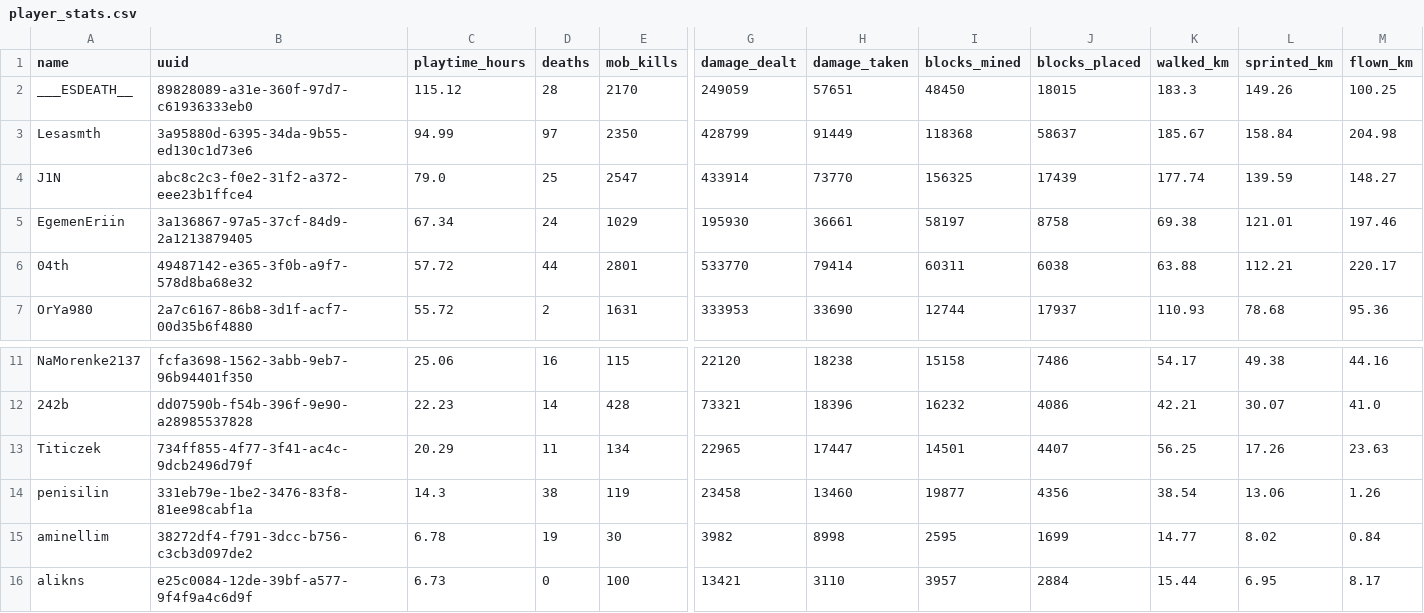
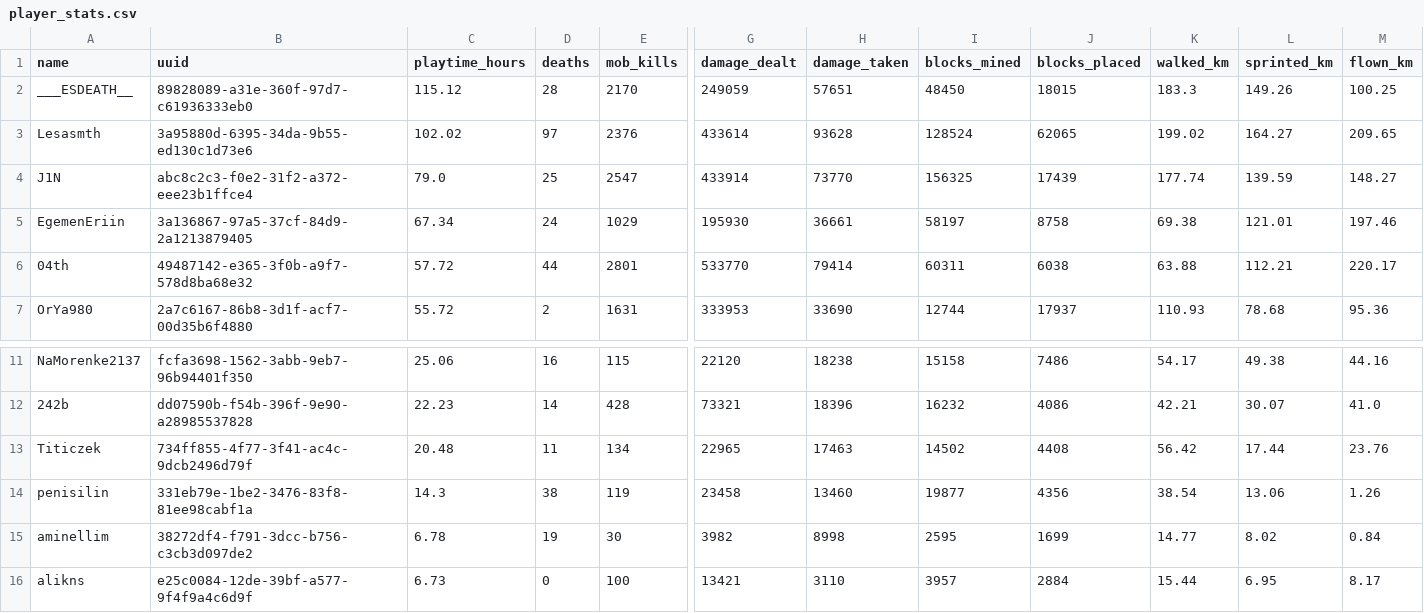
Before and after one commit to EgemenErin/MinecraftServerDataAnalysis, a CSV file: player_stats.csv, drawn as a sheet; only a part is shown, gaps mark what is left out; the diff names each change by its address in the sheet, - before the commit and + after, or states it on an @@ line.

Commit message:
chore: update player stats (2026-07-14 10:11)

```diff
--- a/player_stats.csv
+++ b/player_stats.csv
-C3 (playtime_hours): 94.99
+C3 (playtime_hours): 102.02
-E3 (mob_kills): 2350
+E3 (mob_kills): 2376
-G3 (damage_dealt): 428799
+G3 (damage_dealt): 433614
-H3 (damage_taken): 91449
+H3 (damage_taken): 93628
-I3 (blocks_mined): 118368
+I3 (blocks_mined): 128524
-J3 (blocks_placed): 58637
+J3 (blocks_placed): 62065
-K3 (walked_km): 185.67
+K3 (walked_km): 199.02
-L3 (sprinted_km): 158.84
+L3 (sprinted_km): 164.27
-M3 (flown_km): 204.98
+M3 (flown_km): 209.65
-C13 (playtime_hours): 20.29
+C13 (playtime_hours): 20.48
-H13 (damage_taken): 17447
+H13 (damage_taken): 17463
-I13 (blocks_mined): 14501
+I13 (blocks_mined): 14502
-J13 (blocks_placed): 4407
+J13 (blocks_placed): 4408
-K13 (walked_km): 56.25
+K13 (walked_km): 56.42
-L13 (sprinted_km): 17.26
+L13 (sprinted_km): 17.44
-M13 (flown_km): 23.63
+M13 (flown_km): 23.76
```
Also changed, not shown: 2 other files.
